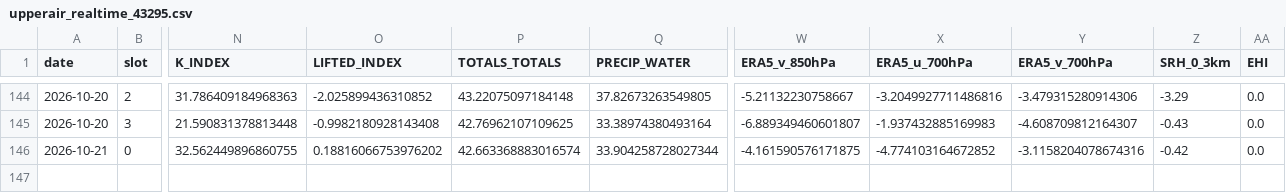
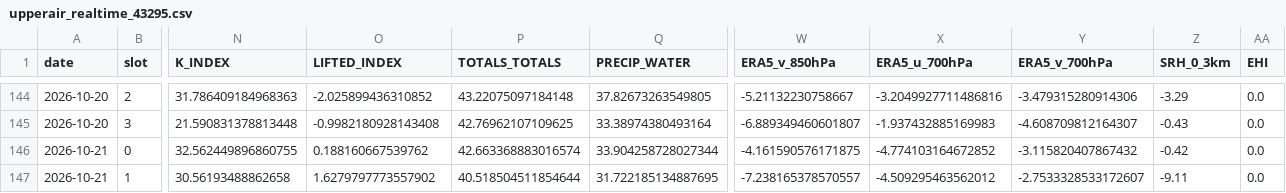
Before and after one commit to Aprameya05/CSIR-Thunderstorm-Bengaluru, a CSV file: data/upperair_realtime_43295.csv, drawn as a sheet; only a part is shown, gaps mark what is left out; rows hold the shown columns only; the diff names each change by its address in the sheet, - before the commit and + after, or states it on an @@ line.

```diff
--- a/data/upperair_realtime_43295.csv
+++ b/data/upperair_realtime_43295.csv
-O146 (LIFTED_INDEX): 0.18816066753976202
+O146 (LIFTED_INDEX): 0.188160667539762
-Y146 (ERA5_v_700hPa): -3.1158204078674316
+Y146 (ERA5_v_700hPa): -3.115820407867432
+row 147: 2026-10-21 | 1 | 30.56193488862658 | 1.6279797773557902 | 40.518504511854644 | 31.722185134887695 | -7.238165378570557 | -4.509295463562012 | -2.7533328533172607 | -9.11 | 0.0
```
Also changed, not shown: data/forecast_log.csv, data/gfs_realtime_43295.csv, 7 other files.
